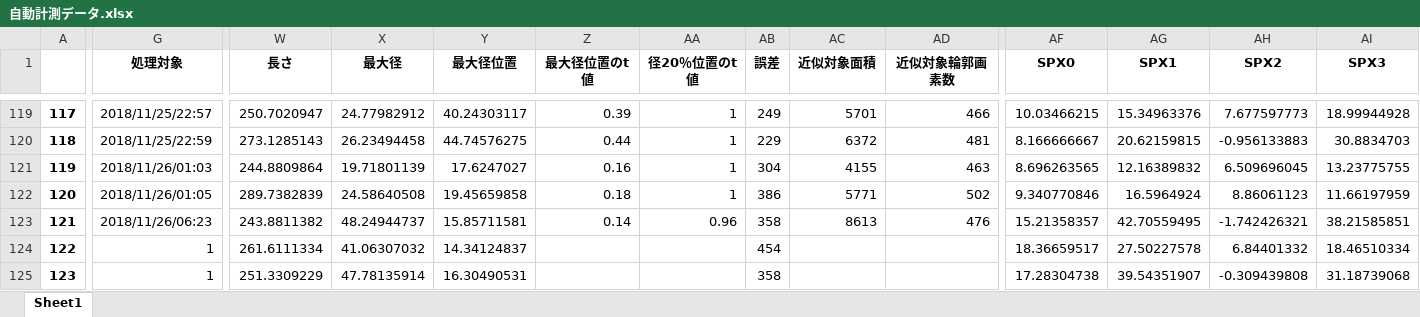
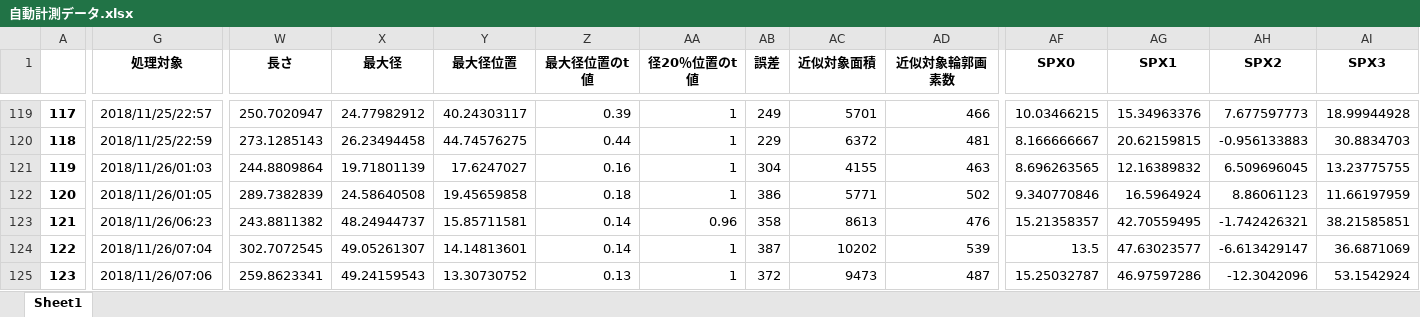
Before and after one commit to iciromaco/RL2nd, an Excel workbook: 自動計測データ.xlsx, sheet Sheet1, drawn as a sheet; only a part is shown, gaps mark what is left out; values as stored, in another font and other column widths than the file's, no borders; the diff covers the shown part only; the diff names each change by its address in the sheet, - before the commit and + after, or states it on an @@ line.

```diff
--- a/自動計測データ.xlsx (sheet Sheet1)
+++ b/自動計測データ.xlsx (sheet Sheet1)
-G124 (処理対象): 1
+G124 (処理対象): 2018/11/26/07:04
-W124 (長さ): 261.6111334
+W124 (長さ): 302.7072545
-X124 (最大径): 41.06307032
+X124 (最大径): 49.05261307
-Y124 (最大径位置): 14.34124837
+Y124 (最大径位置): 14.14813601
-Z124 (最大径位置のt値): (empty)
+Z124 (最大径位置のt値): 0.14
-AA124:AA125 (径20％位置のt値): (empty)
+AA124:AA125 (径20％位置のt値): 1
-AB124 (誤差): 454
+AB124 (誤差): 387
-AC124 (近似対象面積): (empty)
+AC124 (近似対象面積): 10202
-AD124 (近似対象輪郭画素数): (empty)
+AD124 (近似対象輪郭画素数): 539
-AF124 (SPX0): 18.36659517
+AF124 (SPX0): 13.5
-AG124 (SPX1): 27.50227578
+AG124 (SPX1): 47.63023577
-AH124 (SPX2): 6.84401332
+AH124 (SPX2): -6.613429147
-AI124 (SPX3): 18.46510334
+AI124 (SPX3): 36.6871069
-G125 (処理対象): 1
+G125 (処理対象): 2018/11/26/07:06
-W125 (長さ): 251.3309229
+W125 (長さ): 259.8623341
-X125 (最大径): 47.78135914
+X125 (最大径): 49.24159543
-Y125 (最大径位置): 16.30490531
+Y125 (最大径位置): 13.30730752
-Z125 (最大径位置のt値): (empty)
+Z125 (最大径位置のt値): 0.13
-AB125 (誤差): 358
+AB125 (誤差): 372
-AC125 (近似対象面積): (empty)
+AC125 (近似対象面積): 9473
-AD125 (近似対象輪郭画素数): (empty)
+AD125 (近似対象輪郭画素数): 487
-AF125 (SPX0): 17.28304738
+AF125 (SPX0): 15.25032787
-AG125 (SPX1): 39.54351907
+AG125 (SPX1): 46.97597286
-AH125 (SPX2): -0.309439808
+AH125 (SPX2): -12.3042096
-AI125 (SPX3): 31.18739068
+AI125 (SPX3): 53.1542924
```
Also changed, not shown: 1014 edited cells elsewhere in this sheet, 3 other files.
